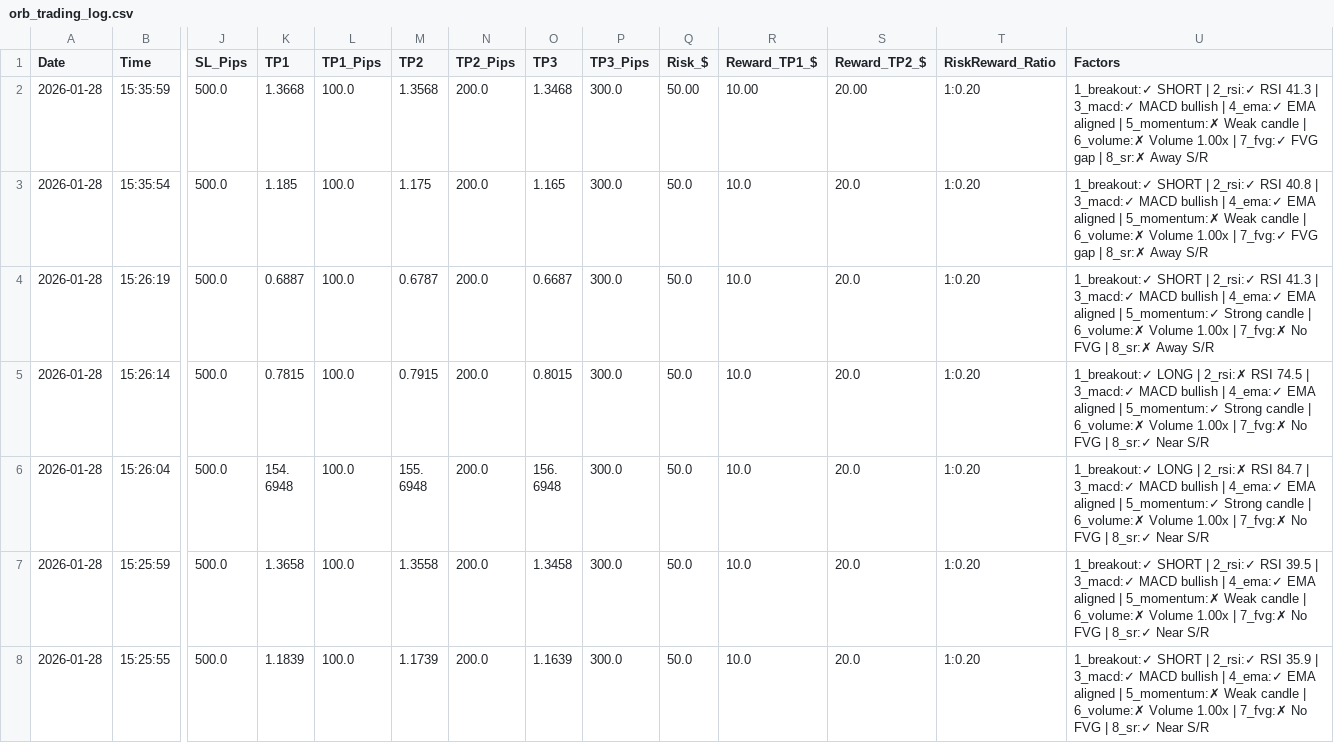
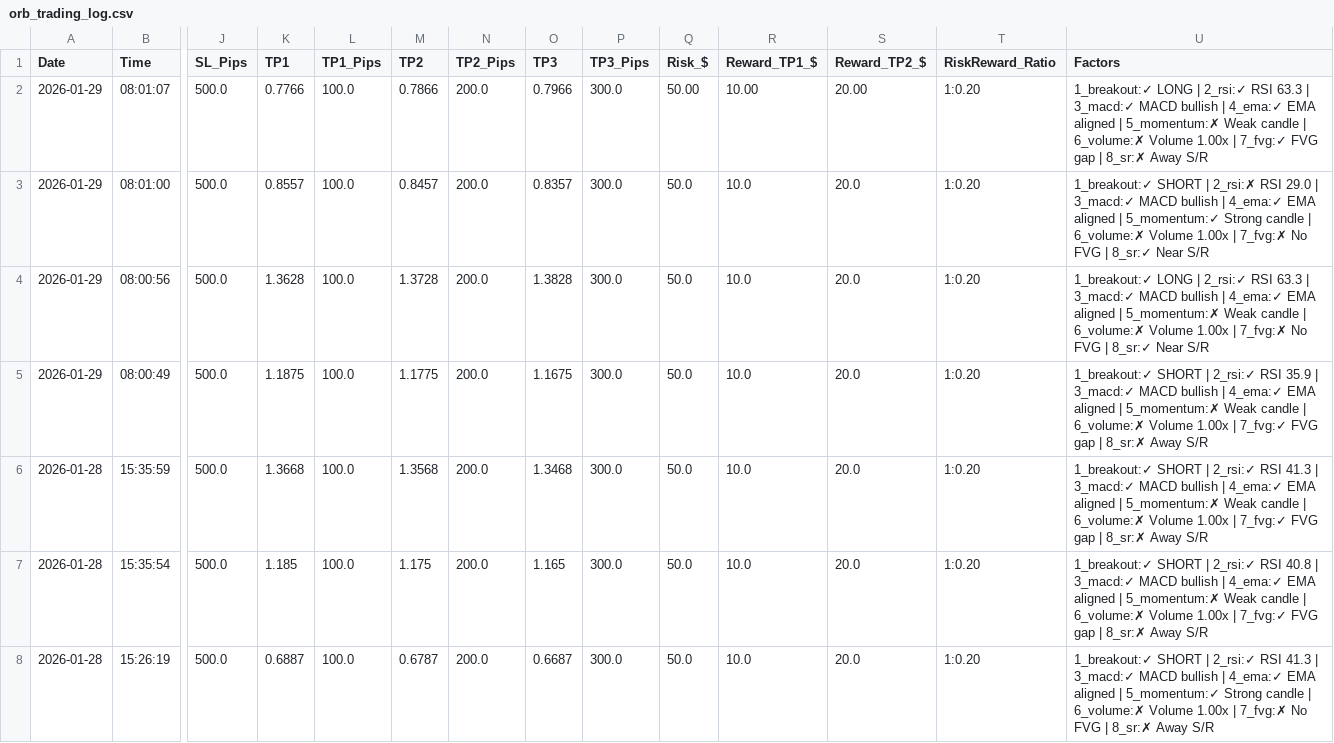
Before and after one commit to medohamed360312-hub/ORB-Trading-Strategy-Analyzer, a CSV file: trading_logs/orb_trading_log.csv, drawn as a sheet; only a part is shown, gaps mark what is left out; the shorter side is filled out with more unchanged rows; addresses are those after the commit; rows hold the shown columns only; the diff names each change by its address in the sheet, - before the commit and + after, or states it on an @@ line.

```diff
--- a/trading_logs/orb_trading_log.csv
+++ b/trading_logs/orb_trading_log.csv
+row 2: 2026-01-29 | 08:01:07 | 500.0 | 0.7766 | 100.0 | 0.7866 | 200.0 | 0.7966 | 300.0 | 50.00 | 10.00 | 20.00 | 1:0.20 | 1_breakout:✓ LONG | 2_rsi:✓ RSI 63.3 | 3_macd:✓ MACD bullish | 4_ema:✓ EMA aligned | 5_momentum:✗ Weak candle | 6_volume:✗ Volume 1.00x | 7_fvg:✓ FVG gap | 8_sr:✗ Away S/R
+row 3: 2026-01-29 | 08:01:00 | 500.0 | 0.8557 | 100.0 | 0.8457 | 200.0 | 0.8357 | 300.0 | 50.0 | 10.0 | 20.0 | 1:0.20 | 1_breakout:✓ SHORT | 2_rsi:✗ RSI 29.0 | 3_macd:✓ MACD bullish | 4_ema:✓ EMA aligned | 5_momentum:✓ Strong candle | 6_volume:✗ Volume 1.00x | 7_fvg:✗ No FVG | 8_sr:✓ Near S/R
+row 4: 2026-01-29 | 08:00:56 | 500.0 | 1.3628 | 100.0 | 1.3728 | 200.0 | 1.3828 | 300.0 | 50.0 | 10.0 | 20.0 | 1:0.20 | 1_breakout:✓ LONG | 2_rsi:✓ RSI 63.3 | 3_macd:✓ MACD bullish | 4_ema:✓ EMA aligned | 5_momentum:✗ Weak candle | 6_volume:✗ Volume 1.00x | 7_fvg:✗ No FVG | 8_sr:✓ Near S/R
+row 5: 2026-01-29 | 08:00:49 | 500.0 | 1.1875 | 100.0 | 1.1775 | 200.0 | 1.1675 | 300.0 | 50.0 | 10.0 | 20.0 | 1:0.20 | 1_breakout:✓ SHORT | 2_rsi:✓ RSI 35.9 | 3_macd:✓ MACD bullish | 4_ema:✓ EMA aligned | 5_momentum:✗ Weak candle | 6_volume:✗ Volume 1.00x | 7_fvg:✓ FVG gap | 8_sr:✗ Away S/R
-Q6 (Risk_$): 50.00
+Q6 (Risk_$): 50.0
-R6 (Reward_TP1_$): 10.00
+R6 (Reward_TP1_$): 10.0
-S6 (Reward_TP2_$): 20.00
+S6 (Reward_TP2_$): 20.0
```
